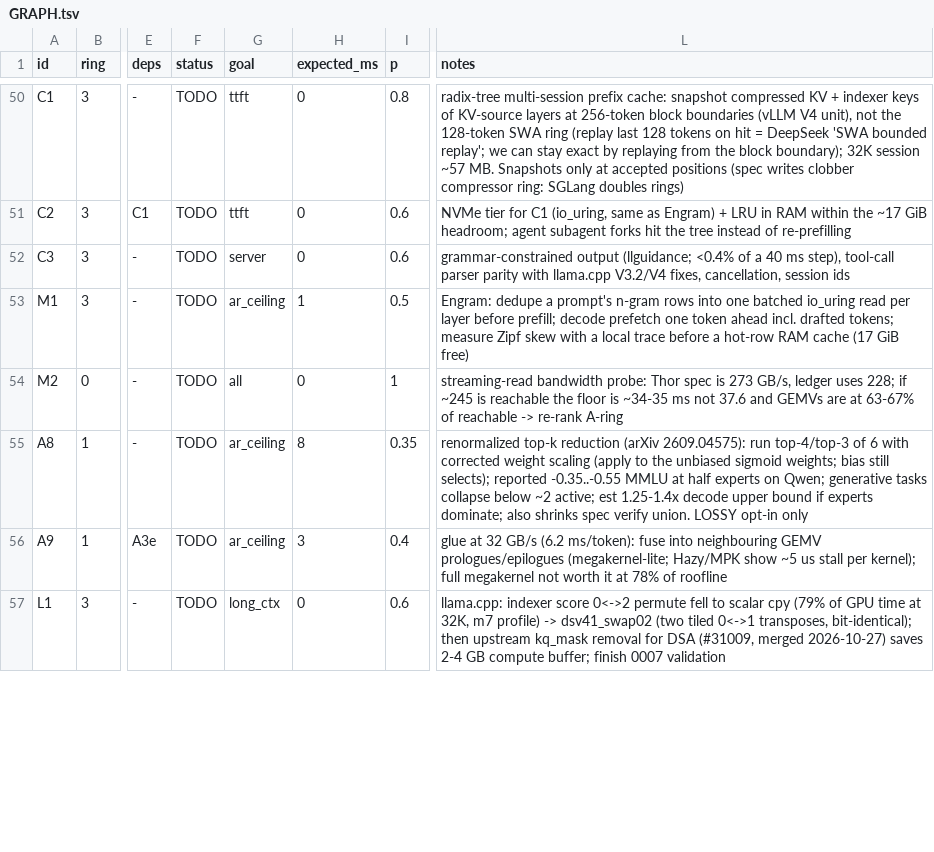
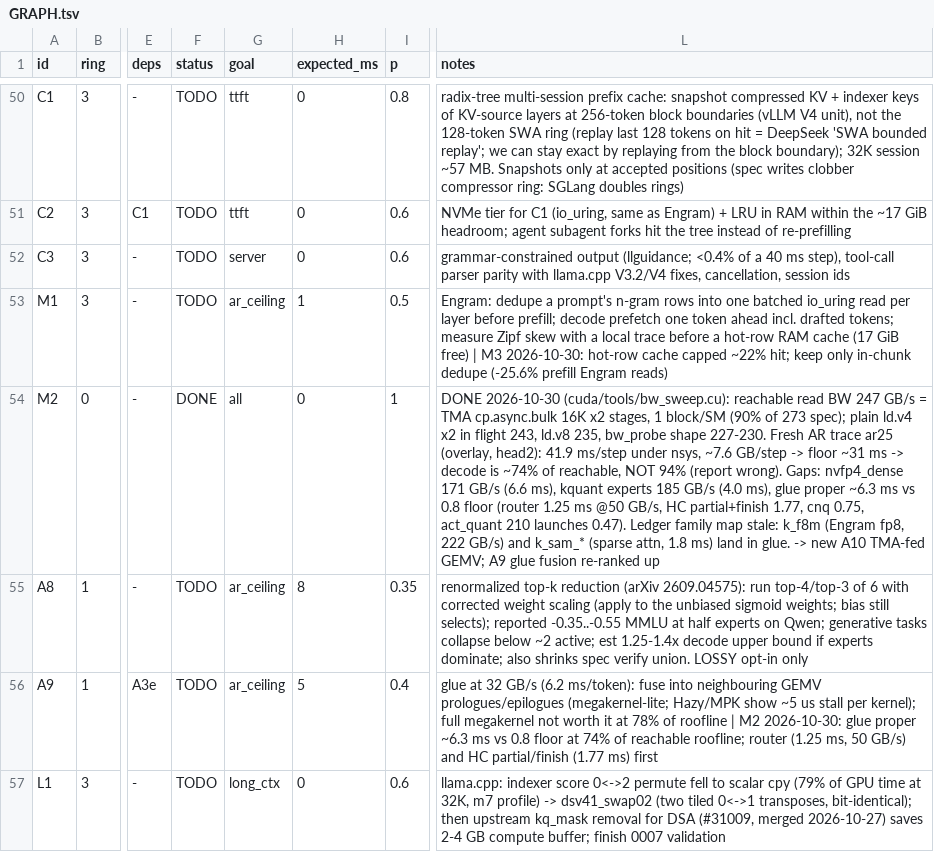
Before and after one commit to patrickbdevaney/deepseek-v4.1-flash-reap-thor, a TSV file: docs/zenith/GRAPH.tsv, drawn as a sheet; only a part is shown, gaps mark what is left out; the diff covers the shown part only; the diff names each change by its address in the sheet, - before the commit and + after, or states it on an @@ line.

```diff
--- a/docs/zenith/GRAPH.tsv
+++ b/docs/zenith/GRAPH.tsv
-L53 (notes): …GiB free)
+L53 (notes): …GiB free) | M3 2026-10-30: hot-row cache capped ~22% hit; keep only in-chunk dedupe (-25.6% prefill Engram reads)
-F54 (status): TODO
+F54 (status): DONE
-L54 (notes): streaming-read bandwidth probe: Thor spec is 273 GB/s, ledger uses 228; if ~245 is reachable the floor is ~34-35 ms not 37.6 and GEMVs are at 63-67% of reachable -> re-rank A-ring
+L54 (notes): DONE 2026-10-30 (cuda/tools/bw_sweep.cu): reachable read BW 247 GB/s = TMA cp.async.bulk 16K x2 stages, 1 block/SM (90% of 273 spec); plain ld.v4 x2 in flight 243, ld.v8 235, bw_probe shape 227-230. Fresh AR trace ar25 (overlay, head2): 41.9 ms/step under nsys, ~7.6 GB/step -> floor ~31 ms -> decode is ~74% of reachable, NOT 94% (report wrong). Gaps: nvfp4_dense 171 GB/s (6.6 ms), kquant experts 185 GB/s (4.0 ms), glue proper ~6.3 ms vs 0.8 floor (router 1.25 ms @50 GB/s, HC partial+finish 1.77, cnq 0.75, act_quant 210 launches 0.47). Ledger family map stale: k_f8m (Engram fp8, 222 GB/s) and k_sam_* (sparse attn, 1.8 ms) land in glue. -> new A10 TMA-fed GEMV; A9 glue fusion re-ranked up
-H56 (expected_ms): 3
+H56 (expected_ms): 5
-L56 (notes): …of roofline
+L56 (notes): …of roofline | M2 2026-10-30: glue proper ~6.3 ms vs 0.8 floor at 74% of reachable roofline; router (1.25 ms, 50 GB/s) and HC partial/finish (1.77 ms) first
```
Also changed, not shown: 2 added rows and 2 edited cells elsewhere in this file, 7 other files.
